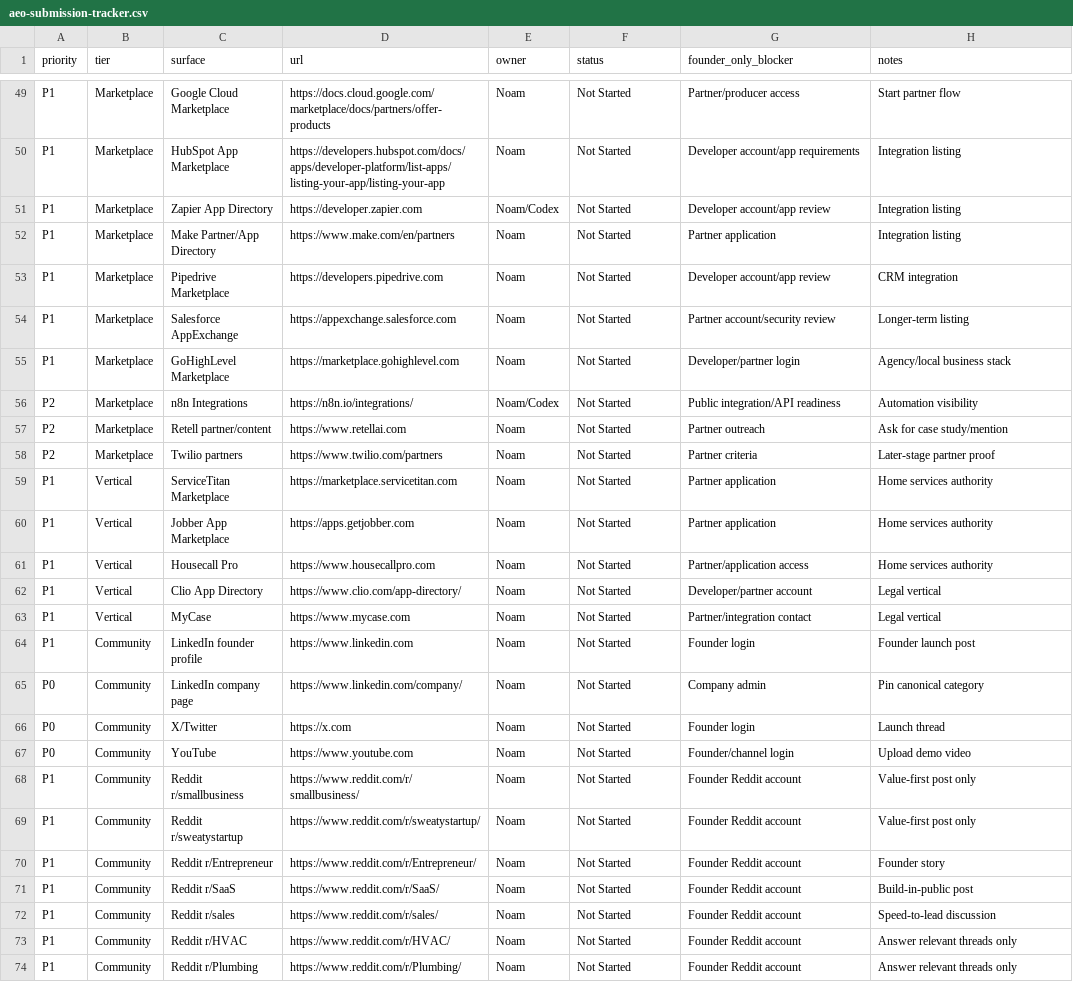
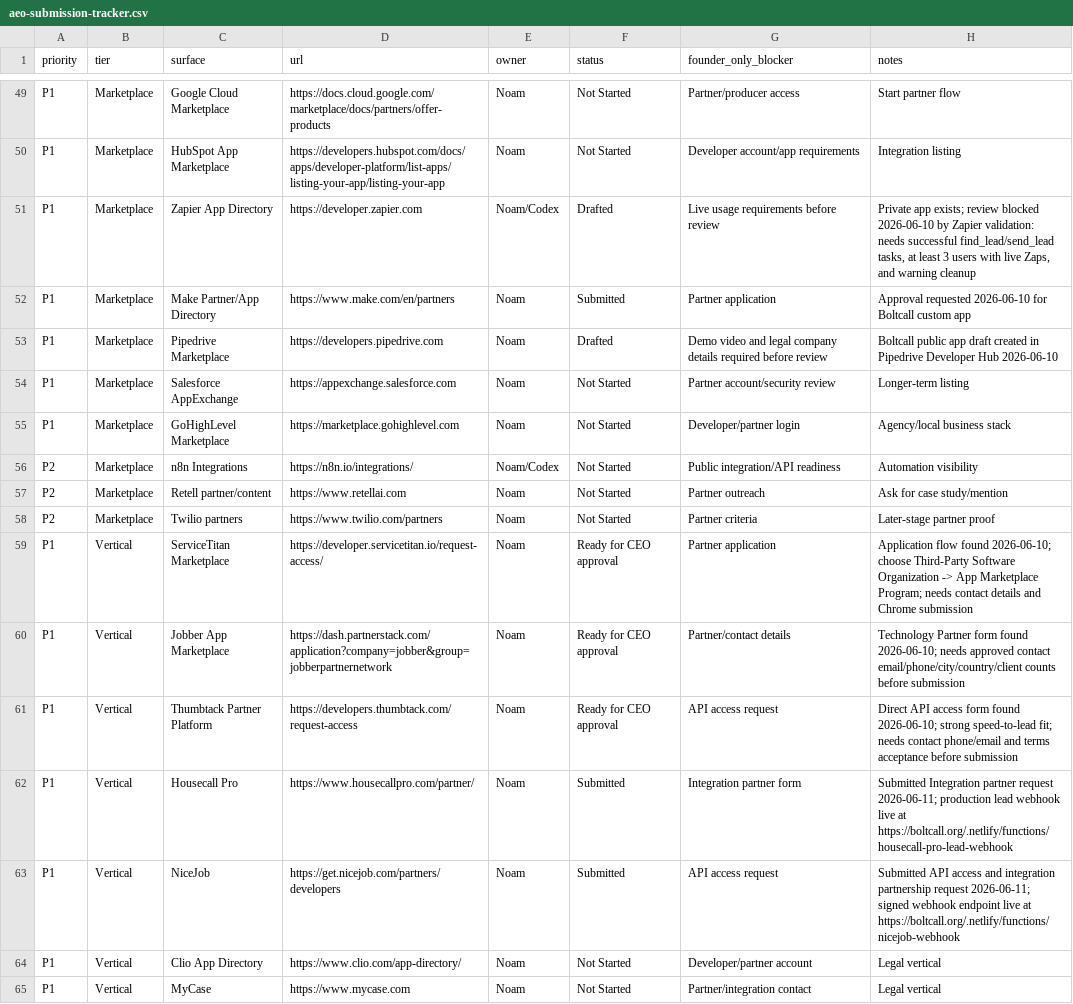
Before and after one commit to Boltcall/Boltcall, a CSV file: docs/aeo-submission-tracker.csv, drawn as a sheet; only a part is shown, gaps mark what is left out; the shorter side is filled out with more unchanged rows.

Commit message:
docs(aeo): commit marketplace launch assets

```diff
--- a/docs/aeo-submission-tracker.csv
+++ b/docs/aeo-submission-tracker.csv
@@ -50,5 +50,5 @@ P1,Marketplace,Google Cloud Marketplace,https://docs.cloud.google.com/marketplac
 P1,Marketplace,HubSpot App Marketplace,https://developers.hubspot.com/docs/apps/developer-platform/list-apps/listing-your-app/listing-your-app,Noam,Not Started,Developer account/app requirements,Integration listing
-P1,Marketplace,Zapier App Directory,https://developer.zapier.com,Noam/Codex,Not Started,Developer account/app review,Integration listing
-P1,Marketplace,Make Partner/App Directory,https://www.make.com/en/partners,Noam,Not Started,Partner application,Integration listing
-P1,Marketplace,Pipedrive Marketplace,https://developers.pipedrive.com,Noam,Not Started,Developer account/app review,CRM integration
+P1,Marketplace,Zapier App Directory,https://developer.zapier.com,Noam/Codex,Drafted,Live usage requirements before review,"Private app exists; review blocked 2026-06-10 by Zapier validation: needs successful find_lead/send_lead tasks, at least 3 users with live Zaps, and warning cleanup"
+P1,Marketplace,Make Partner/App Directory,https://www.make.com/en/partners,Noam,Submitted,Partner application,Approval requested 2026-06-10 for Boltcall custom app
+P1,Marketplace,Pipedrive Marketplace,https://developers.pipedrive.com,Noam,Drafted,Demo video and legal company details required before review,Boltcall public app draft created in Pipedrive Developer Hub 2026-06-10
 P1,Marketplace,Salesforce AppExchange,https://appexchange.salesforce.com,Noam,Not Started,Partner account/security review,Longer-term listing
@@ -58,5 +58,7 @@ P2,Marketplace,Retell partner/content,https://www.retellai.com,Noam,Not Started,
 P2,Marketplace,Twilio partners,https://www.twilio.com/partners,Noam,Not Started,Partner criteria,Later-stage partner proof
-P1,Vertical,ServiceTitan Marketplace,https://marketplace.servicetitan.com,Noam,Not Started,Partner application,Home services authority
-P1,Vertical,Jobber App Marketplace,https://apps.getjobber.com,Noam,Not Started,Partner application,Home services authority
-P1,Vertical,Housecall Pro,https://www.housecallpro.com,Noam,Not Started,Partner/application access,Home services authority
+P1,Vertical,ServiceTitan Marketplace,https://developer.servicetitan.io/request-access/,Noam,Ready for CEO approval,Partner application,"Application flow found 2026-06-10; choose Third-Party Software Organization -> App Marketplace Program; needs contact details and Chrome submission"
+P1,Vertical,Jobber App Marketplace,https://dash.partnerstack.com/application?company=jobber&group=jobberpartnernetwork,Noam,Ready for CEO approval,Partner/contact details,"Technology Partner form found 2026-06-10; needs approved contact email/phone/city/country/client counts before submission"
+P1,Vertical,Thumbtack Partner Platform,https://developers.thumbtack.com/request-access,Noam,Ready for CEO approval,API access request,"Direct API access form found 2026-06-10; strong speed-to-lead fit; needs contact phone/email and terms acceptance before submission"
+P1,Vertical,Housecall Pro,https://www.housecallpro.com/partner/,Noam,Submitted,Integration partner form,"Submitted Integration partner request 2026-06-11; production lead webhook live at https://boltcall.org/.netlify/functions/housecall-pro-lead-webhook"
+P1,Vertical,NiceJob,https://get.nicejob.com/partners/developers,Noam,Submitted,API access request,"Submitted API access and integration partnership request 2026-06-11; signed webhook endpoint live at https://boltcall.org/.netlify/functions/nicejob-webhook"
 P1,Vertical,Clio App Directory,https://www.clio.com/app-directory/,Noam,Not Started,Developer/partner account,Legal vertical
```
Also changed, not shown: 9 other files.
